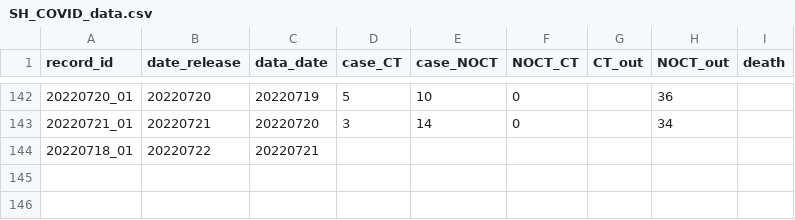
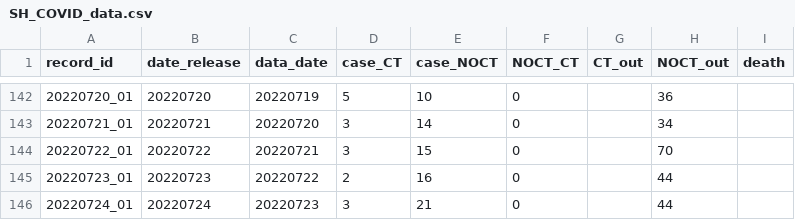
Before and after one commit to winyouc/jizhidao, a CSV file: SH_COVID_data.csv, drawn as a sheet; only a part is shown, gaps mark what is left out.

Commit message:
Update SH_COVID_data.csv

```diff
--- a/SH_COVID_data.csv
+++ b/SH_COVID_data.csv
@@ -143,2 +143,4 @@ record_id,date_release,data_date,case_CT,case_NOCT,NOCT_CT,CT_out,NOCT_out,death
 20220721_01,20220721,20220720,3,14,0,,34,
-20220718_01,20220722,20220721,,,,,,
+20220722_01,20220722,20220721,3,15,0,,70,
+20220723_01,20220723,20220722,2,16,0,,44,
+20220724_01,20220724,20220723,3,21,0,,44,
```
